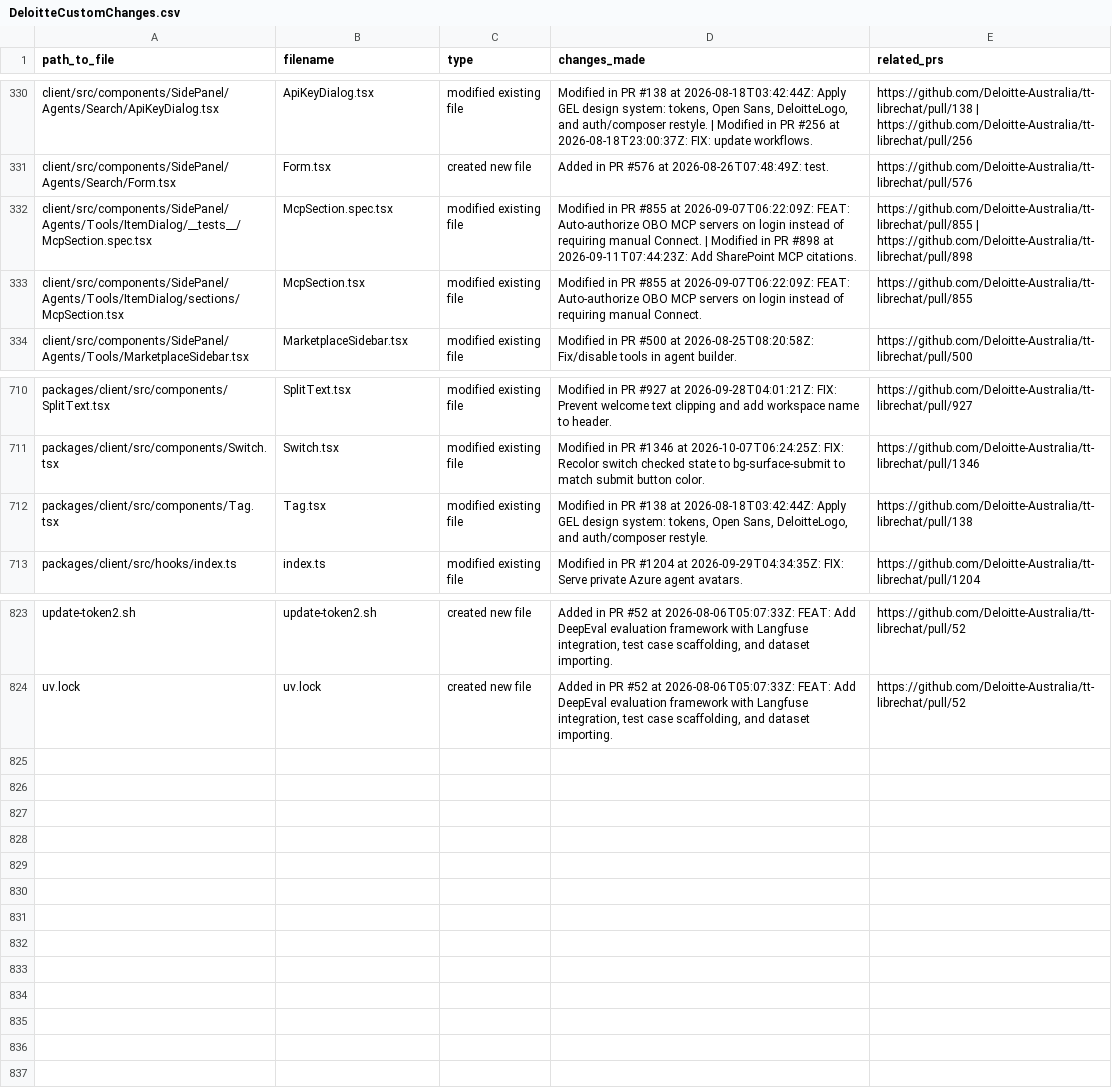
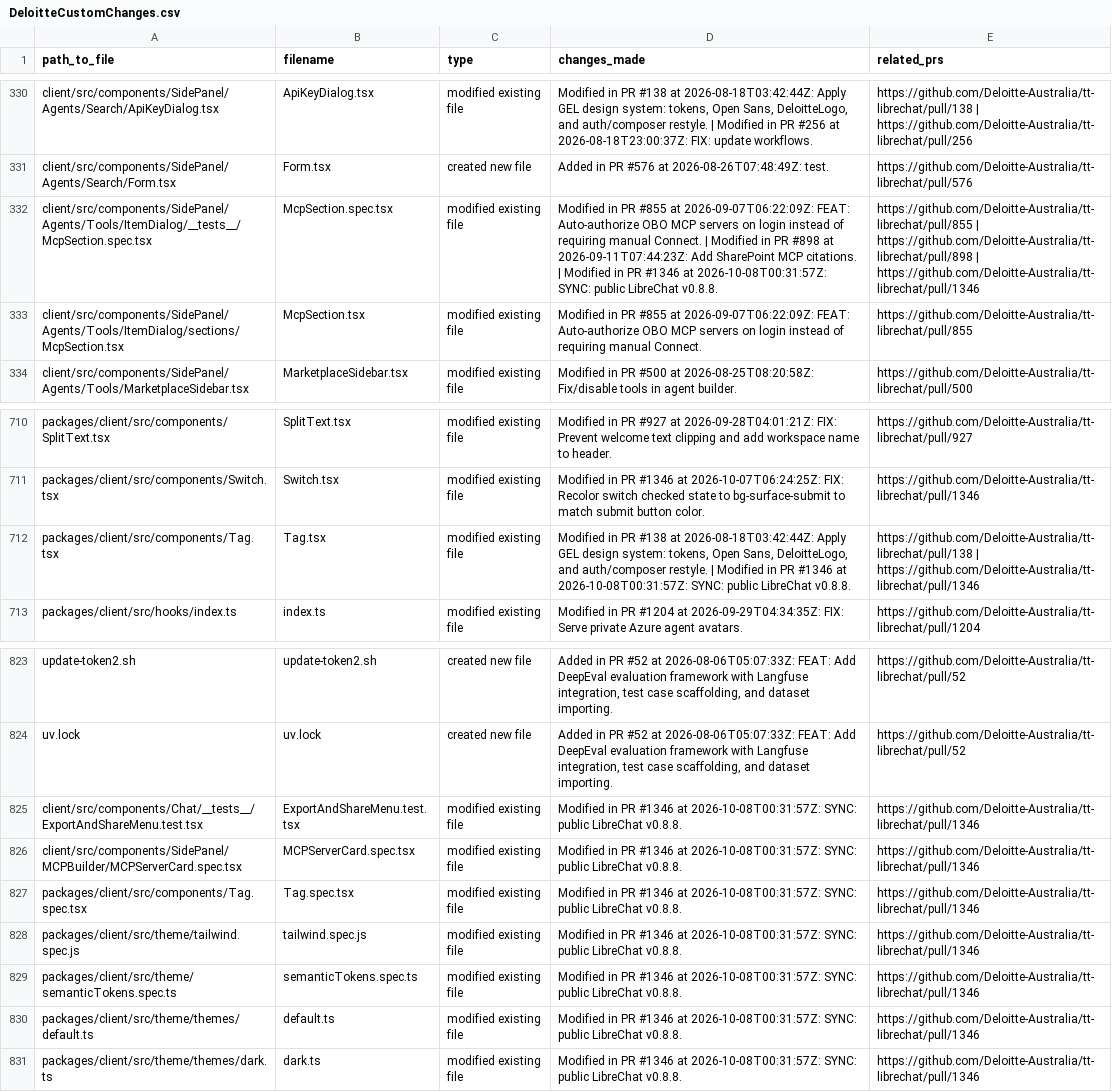
Before and after one commit to rzem-ai/LibreChat, a CSV file: deloitte/DeloitteCustomChanges.csv, drawn as a sheet; only a part is shown, gaps mark what is left out.

```diff
--- a/deloitte/DeloitteCustomChanges.csv
+++ b/deloitte/DeloitteCustomChanges.csv
@@ -331,3 +331,3 @@ client/src/components/SidePanel/Agents/Search/ApiKeyDialog.tsx,ApiKeyDialog.tsx,
 client/src/components/SidePanel/Agents/Search/Form.tsx,Form.tsx,created new file,Added in PR #576 at 2026-08-26T07:48:49Z: test.,https://github.com/Deloitte-Australia/tt-librechat/pull/576
-client/src/components/SidePanel/Agents/Tools/ItemDialog/__tests__/McpSection.spec.tsx,McpSection.spec.tsx,modified existing file,Modified in PR #855 at 2026-09-07T06:22:09Z: FEAT: Auto-authorize OBO MCP servers on login instead of requiring manual Connect. | Modified in PR #898 at 2026-09-11T07:44:23Z: Add SharePoint MCP citations.,https://github.com/Deloitte-Australia/tt-librechat/pull/855 | https://github.com/Deloitte-Australia/tt-librechat/pull/898
+client/src/components/SidePanel/Agents/Tools/ItemDialog/__tests__/McpSection.spec.tsx,McpSection.spec.tsx,modified existing file,Modified in PR #855 at 2026-09-07T06:22:09Z: FEAT: Auto-authorize OBO MCP servers on login instead of requiring manual Connect. | Modified in PR #898 at 2026-09-11T07:44:23Z: Add SharePoint MCP citations. | Modified in PR #1346 at 2026-10-08T00:31:57Z: SYNC: public LibreChat v0.8.8.,https://github.com/Deloitte-Australia/tt-librechat/pull/855 | https://github.com/Deloitte-Australia/tt-librechat/pull/898 | https://github.com/Deloitte-Australia/tt-librechat/pull/1346
 client/src/components/SidePanel/Agents/Tools/ItemDialog/sections/McpSection.tsx,McpSection.tsx,modified existing file,Modified in PR #855 at 2026-09-07T06:22:09Z: FEAT: Auto-authorize OBO MCP servers on login instead of requiring manual Connect.,https://github.com/Deloitte-Australia/tt-librechat/pull/855
@@ -711,3 +711,3 @@ packages/client/src/components/SplitText.tsx,SplitText.tsx,modified existing fil
 packages/client/src/components/Switch.tsx,Switch.tsx,modified existing file,Modified in PR #1346 at 2026-10-07T06:24:25Z: FIX: Recolor switch checked state to bg-surface-submit to match submit button color.,https://github.com/Deloitte-Australia/tt-librechat/pull/1346
-packages/client/src/components/Tag.tsx,Tag.tsx,modified existing file,"Modified in PR #138 at 2026-08-18T03:42:44Z: Apply GEL design system: tokens, Open Sans, DeloitteLogo, and auth/composer restyle.",https://github.com/Deloitte-Australia/tt-librechat/pull/138
+packages/client/src/components/Tag.tsx,Tag.tsx,modified existing file,"Modified in PR #138 at 2026-08-18T03:42:44Z: Apply GEL design system: tokens, Open Sans, DeloitteLogo, and auth/composer restyle. | Modified in PR #1346 at 2026-10-08T00:31:57Z: SYNC: public LibreChat v0.8.8.",https://github.com/Deloitte-Australia/tt-librechat/pull/138 | https://github.com/Deloitte-Australia/tt-librechat/pull/1346
 packages/client/src/hooks/index.ts,index.ts,modified existing file,Modified in PR #1204 at 2026-09-29T04:34:35Z: FIX: Serve private Azure agent avatars.,https://github.com/Deloitte-Australia/tt-librechat/pull/1204
@@ -824 +824,8 @@ update-token2.sh,update-token2.sh,created new file,"Added in PR #52 at 2026-08-0
 uv.lock,uv.lock,created new file,"Added in PR #52 at 2026-08-06T05:07:33Z: FEAT: Add DeepEval evaluation framework with Langfuse integration, test case scaffolding, and dataset importing.",https://github.com/Deloitte-Australia/tt-librechat/pull/52
+client/src/components/Chat/__tests__/ExportAndShareMenu.test.tsx,ExportAndShareMenu.test.tsx,modified existing file,Modified in PR #1346 at 2026-10-08T00:31:57Z: SYNC: public LibreChat v0.8.8.,https://github.com/Deloitte-Australia/tt-librechat/pull/1346
+client/src/components/SidePanel/MCPBuilder/MCPServerCard.spec.tsx,MCPServerCard.spec.tsx,modified existing file,Modified in PR #1346 at 2026-10-08T00:31:57Z: SYNC: public LibreChat v0.8.8.,https://github.com/Deloitte-Australia/tt-librechat/pull/1346
+packages/client/src/components/Tag.spec.tsx,Tag.spec.tsx,modified existing file,Modified in PR #1346 at 2026-10-08T00:31:57Z: SYNC: public LibreChat v0.8.8.,https://github.com/Deloitte-Australia/tt-librechat/pull/1346
+packages/client/src/theme/tailwind.spec.js,tailwind.spec.js,modified existing file,Modified in PR #1346 at 2026-10-08T00:31:57Z: SYNC: public LibreChat v0.8.8.,https://github.com/Deloitte-Australia/tt-librechat/pull/1346
+packages/client/src/theme/semanticTokens.spec.ts,semanticTokens.spec.ts,modified existing file,Modified in PR #1346 at 2026-10-08T00:31:57Z: SYNC: public LibreChat v0.8.8.,https://github.com/Deloitte-Australia/tt-librechat/pull/1346
+packages/client/src/theme/themes/default.ts,default.ts,modified existing file,Modified in PR #1346 at 2026-10-08T00:31:57Z: SYNC: public LibreChat v0.8.8.,https://github.com/Deloitte-Australia/tt-librechat/pull/1346
+packages/client/src/theme/themes/dark.ts,dark.ts,modified existing file,Modified in PR #1346 at 2026-10-08T00:31:57Z: SYNC: public LibreChat v0.8.8.,https://github.com/Deloitte-Australia/tt-librechat/pull/1346
```
Also changed, not shown: 9 other files.
